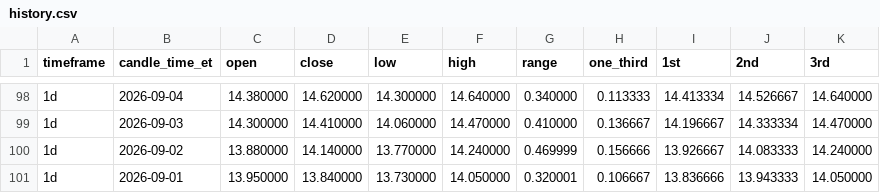
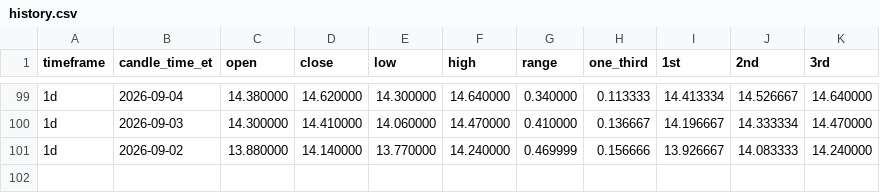
Before and after one commit to Einsteinmonkey/FordRuleofThirds, a CSV file: results/history.csv, drawn as a sheet; only a part is shown, gaps mark what is left out; removed rows and columns are numbered as before the commit, all else as after; the diff covers the shown part only; the diff names each change by its address in the sheet, - before the commit and + after, or states it on an @@ line.

```diff
--- a/results/history.csv
+++ b/results/history.csv
-row 101: 1d | 2026-09-01 | 13.950000 | 13.840000 | 13.730000 | 14.050000 | 0.320001 | 0.106667 | 13.836666 | 13.943333 | 14.050000
```
Also changed, not shown: 7 added rows, 6 removed rows and 1 edited cell elsewhere in this file, 2 other files.
